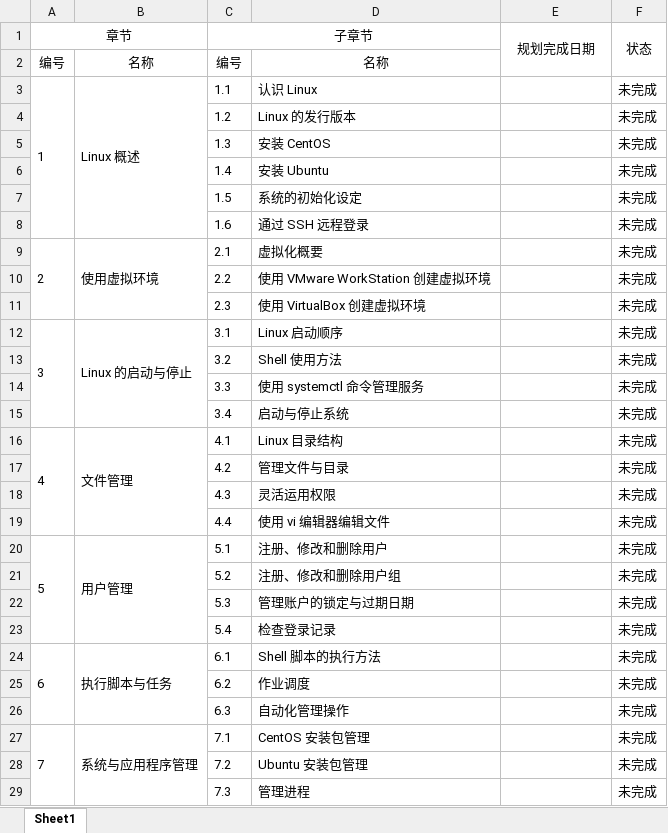
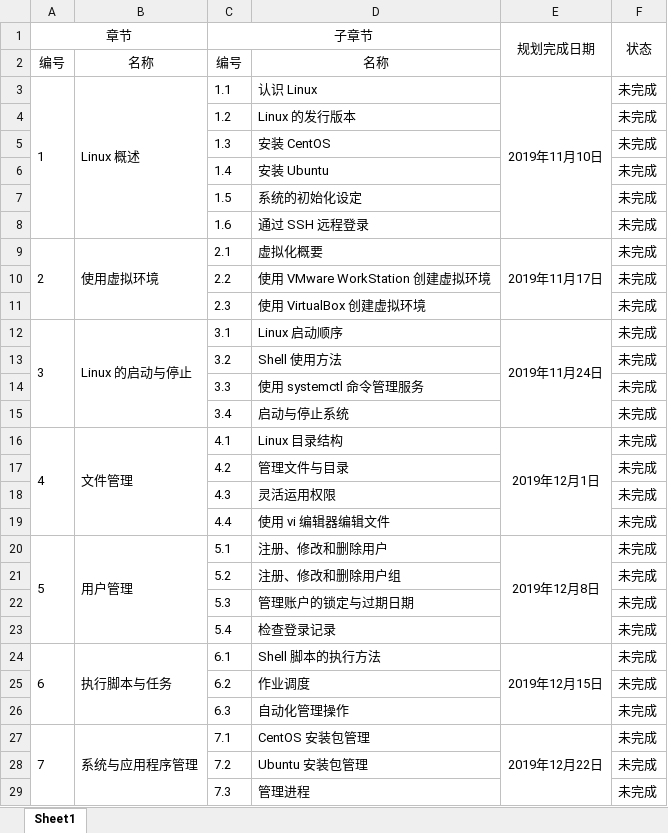
Before and after one commit to renkeju/linux-basic-practice, an Excel workbook: excel/schedule.xlsx, sheet Sheet1, drawn as a sheet; only a part is shown; values as stored, in another font and other column widths than the file's, no borders; the diff covers the shown part only; the diff names each change by its address in the sheet, - before the commit and + after, or states it on an @@ line.

```diff
--- a/excel/schedule.xlsx (sheet Sheet1)
+++ b/excel/schedule.xlsx (sheet Sheet1)
-E3 (规划完成日期): (empty)
+E3 (规划完成日期): 2019年11月10日
+E3:E8 merged
-E9 (规划完成日期): (empty)
+E9 (规划完成日期): 2019年11月17日
+E9:E11 merged
-E12 (规划完成日期): (empty)
+E12 (规划完成日期): 2019年11月24日
+E12:E15 merged
-E16 (规划完成日期): (empty)
+E16 (规划完成日期): 2019年12月1日
+E16:E19 merged
-E20 (规划完成日期): (empty)
+E20 (规划完成日期): 2019年12月8日
+E20:E23 merged
-E24 (规划完成日期): (empty)
+E24 (规划完成日期): 2019年12月15日
+E24:E26 merged
-E27 (规划完成日期): (empty)
+E27 (规划完成日期): 2019年12月22日
+E27:E32 merged
```
Also changed, not shown: 4 edited cells and merged cells elsewhere in this sheet, 3 other files.
